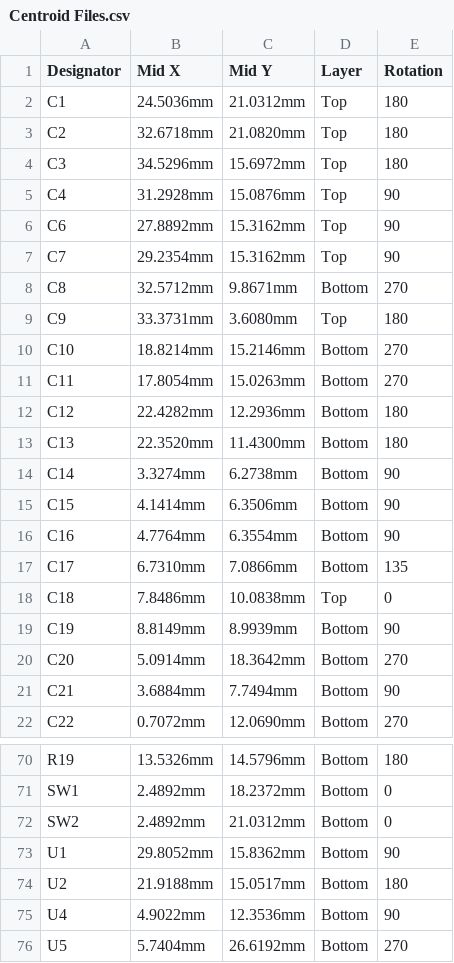
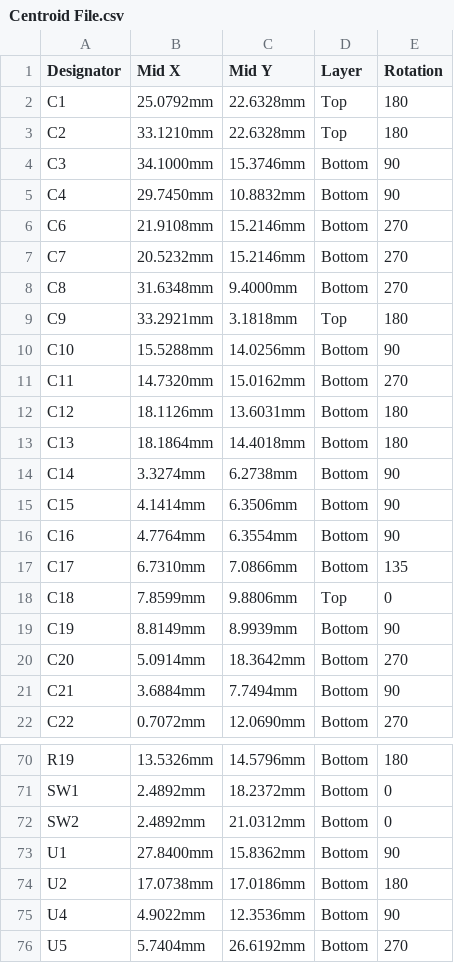
Before and after one commit to eSpark-Backup/adam-kop-smart-switch, a CSV file: Design-Files/Deliverables/_Pick n Place/Centroid File.csv (was Design-Files/Deliverables/_Pick n Place/Centroid Files.csv), drawn as a sheet; only a part is shown, gaps mark what is left out; the diff covers the shown part only.

Commit message:
#8 Fresh Deliverables and BOM Generated

```diff
--- a/Design-Files/Deliverables/_Pick n Place/Centroid Files.csv
+++ b/Design-Files/Deliverables/_Pick n Place/Centroid File.csv
@@ -1,14 +1,14 @@
 Designator,Mid X,Mid Y,Layer,Rotation
-C1,24.5036mm,21.0312mm,Top,180
-C2,32.6718mm,21.0820mm,Top,180
-C3,34.5296mm,15.6972mm,Top,180
-C4,31.2928mm,15.0876mm,Top,90
-C6,27.8892mm,15.3162mm,Top,90
-C7,29.2354mm,15.3162mm,Top,90
-C8,32.5712mm,9.8671mm,Bottom,270
-C9,33.3731mm,3.6080mm,Top,180
-C10,18.8214mm,15.2146mm,Bottom,270
-C11,17.8054mm,15.0263mm,Bottom,270
-C12,22.4282mm,12.2936mm,Bottom,180
-C13,22.3520mm,11.4300mm,Bottom,180
+C1,25.0792mm,22.6328mm,Top,180
+C2,33.1210mm,22.6328mm,Top,180
+C3,34.1000mm,15.3746mm,Bottom,90
+C4,29.7450mm,10.8832mm,Bottom,90
+C6,21.9108mm,15.2146mm,Bottom,270
+C7,20.5232mm,15.2146mm,Bottom,270
+C8,31.6348mm,9.4000mm,Bottom,270
+C9,33.2921mm,3.1818mm,Top,180
+C10,15.5288mm,14.0256mm,Bottom,90
+C11,14.7320mm,15.0162mm,Bottom,270
+C12,18.1126mm,13.6031mm,Bottom,180
+C13,18.1864mm,14.4018mm,Bottom,180
 C14,3.3274mm,6.2738mm,Bottom,90
@@ -17,3 +17,3 @@ C16,4.7764mm,6.3554mm,Bottom,90
 C17,6.7310mm,7.0866mm,Bottom,135
-C18,7.8486mm,10.0838mm,Top,0
+C18,7.8599mm,9.8806mm,Top,0
 C19,8.8149mm,8.9939mm,Bottom,90
@@ -72,4 +72,4 @@ SW1,2.4892mm,18.2372mm,Bottom,0
 SW2,2.4892mm,21.0312mm,Bottom,0
-U1,29.8052mm,15.8362mm,Bottom,90
-U2,21.9188mm,15.0517mm,Bottom,180
+U1,27.8400mm,15.8362mm,Bottom,90
+U2,17.0738mm,17.0186mm,Bottom,180
 U4,4.9022mm,12.3536mm,Bottom,90
```
Also changed, not shown: 30 edited cells elsewhere in this file, Design-Files/Deliverables/_Pick n Place/Pick Place for Smart-Switch-v1.2.csv, 45 other files.
